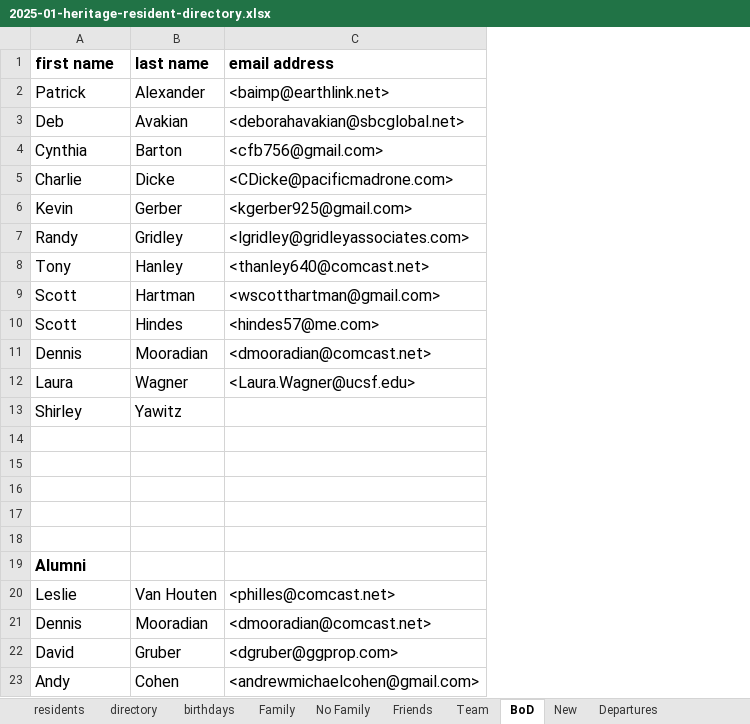
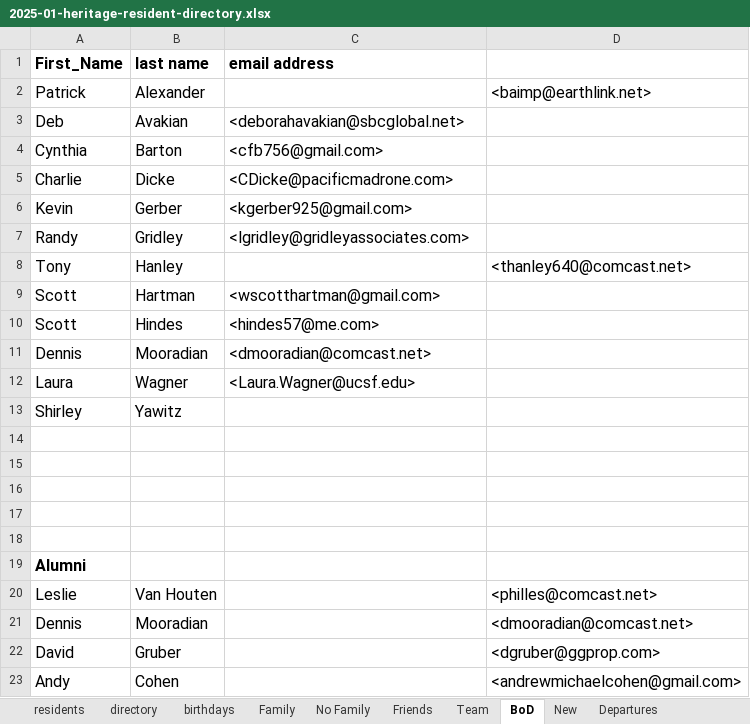
Before and after one commit to theo-armour/agenda, an Excel workbook: 3-1-heritage/0-heritage-happenings/2025/01-january-hh/resident-directory/2025-01-heritage-resident-directory.xlsx, sheet BoD, drawn as a sheet; values as stored, in another font and other column widths than the file's, no borders; the diff names each change by its address in the sheet, - before the commit and + after, or states it on an @@ line.

Commit message:
Update resident name in mail merge document and add centenary meeting notes

```diff
--- a/3-1-heritage/0-heritage-happenings/2025/01-january-hh/resident-directory/2025-01-heritage-resident-directory.xlsx (sheet BoD)
+++ b/3-1-heritage/0-heritage-happenings/2025/01-january-hh/resident-directory/2025-01-heritage-resident-directory.xlsx (sheet BoD)
+column D, rows 2-23: <baimp@earthlink.net> |  |  |  |  |  | <thanley640@comcast.net> |  |  |  |  |  |  |  |  |  |  |  | <philles@comcast.net> | <dmooradian@comcast.net> | <dgruber@ggprop.com> | <andrewmichaelcohen@gmail.com>
-A1: first name
+A1: First_Name
-C2 (email address): <baimp@earthlink.net>
+C2 (email address): (empty)
-C8 (email address): <thanley640@comcast.net>
+C8 (email address): (empty)
-C20 (email address): <philles@comcast.net>
+C20 (email address): (empty)
-C21 (email address): <dmooradian@comcast.net>
+C21 (email address): (empty)
-C22 (email address): <dgruber@ggprop.com>
+C22 (email address): (empty)
-C23 (email address): <andrewmichaelcohen@gmail.com>
+C23 (email address): (empty)
```
Also changed, not shown: sheet Family, sheet New, sheet Team, sheet Friends, sheet Departures, sheet No Family, 1 more sheet, other sheet tabs, 3 other files.
